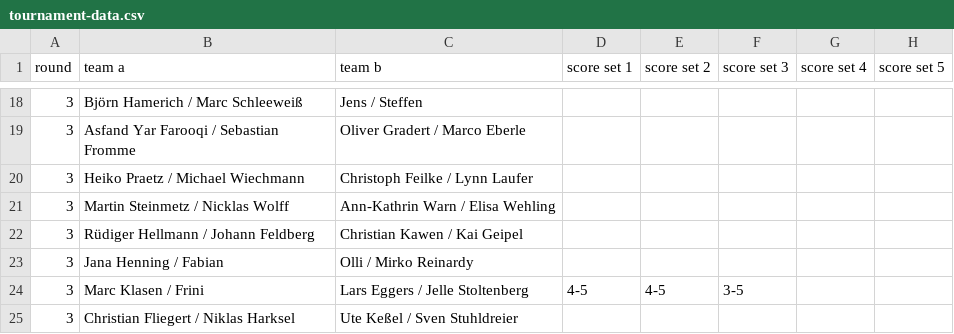
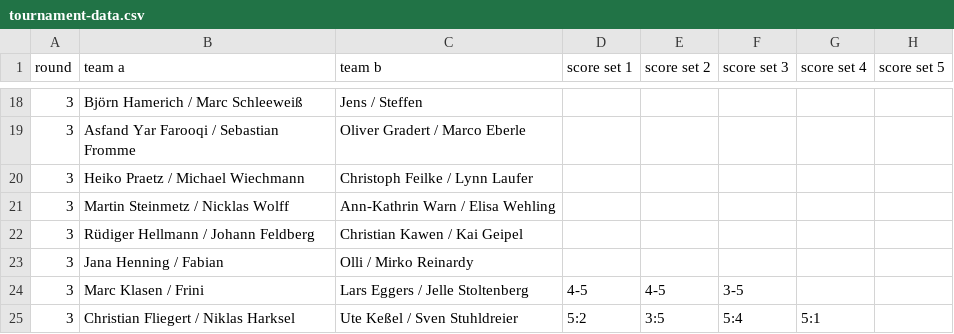
Before and after one commit to mschleeweiss/rslcup2025, a CSV file: tournament-data.csv, drawn as a sheet; only a part is shown, gaps mark what is left out.

Commit message:
add round 3 entries

```diff
--- a/tournament-data.csv
+++ b/tournament-data.csv
@@ -24,2 +24,2 @@ round,team a,team b,score set 1,score set 2,score set 3,score set 4,score set 5
 3,"Marc Klasen / Frini","Lars Eggers / Jelle Stoltenberg",4-5,4-5,3-5,,
-3,"Christian Fliegert / Niklas Harksel","Ute Keßel / Sven Stuhldreier",,,,,
+3,"Christian Fliegert / Niklas Harksel","Ute Keßel / Sven Stuhldreier",5:2,3:5,5:4,5:1,
```
